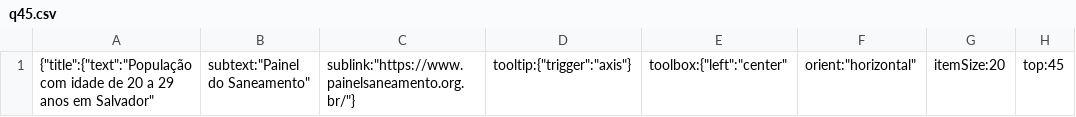
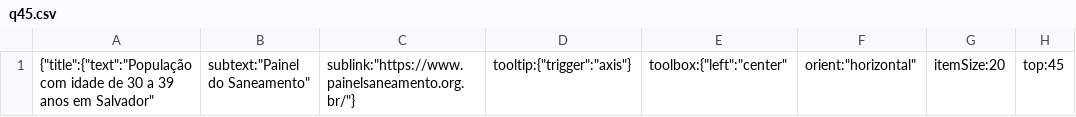
Before and after one commit to cienciadedadosnaep/rs_dados_populacao_sexo_faixa_etaria, a CSV file: data/q45.csv, drawn as a sheet; only a part is shown; the diff names each change by its address in the sheet, - before the commit and + after, or states it on an @@ line.

```diff
--- a/data/q45.csv
+++ b/data/q45.csv
-A1: …idade de 20 a 29 anos em…
+A1: …idade de 30 a 39 anos em…
```
Also changed, not shown: data/POVOAMENTO.csv, data/q43.csv, 4 other files.
